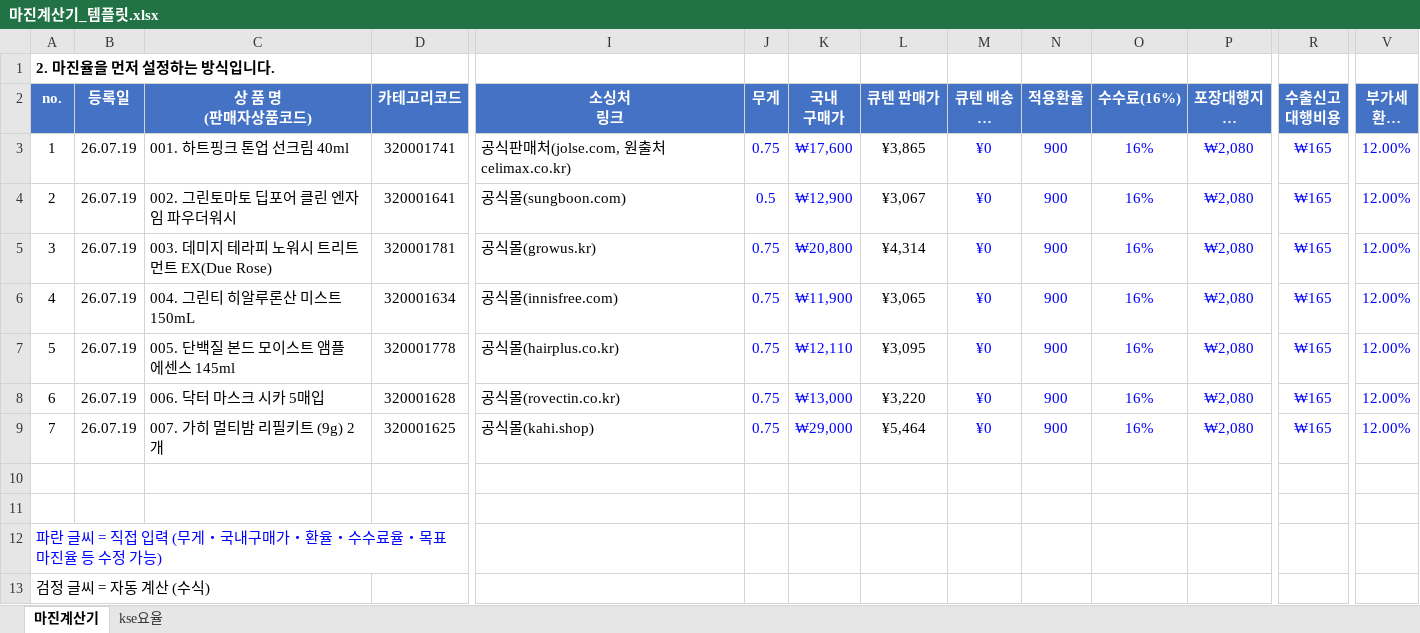
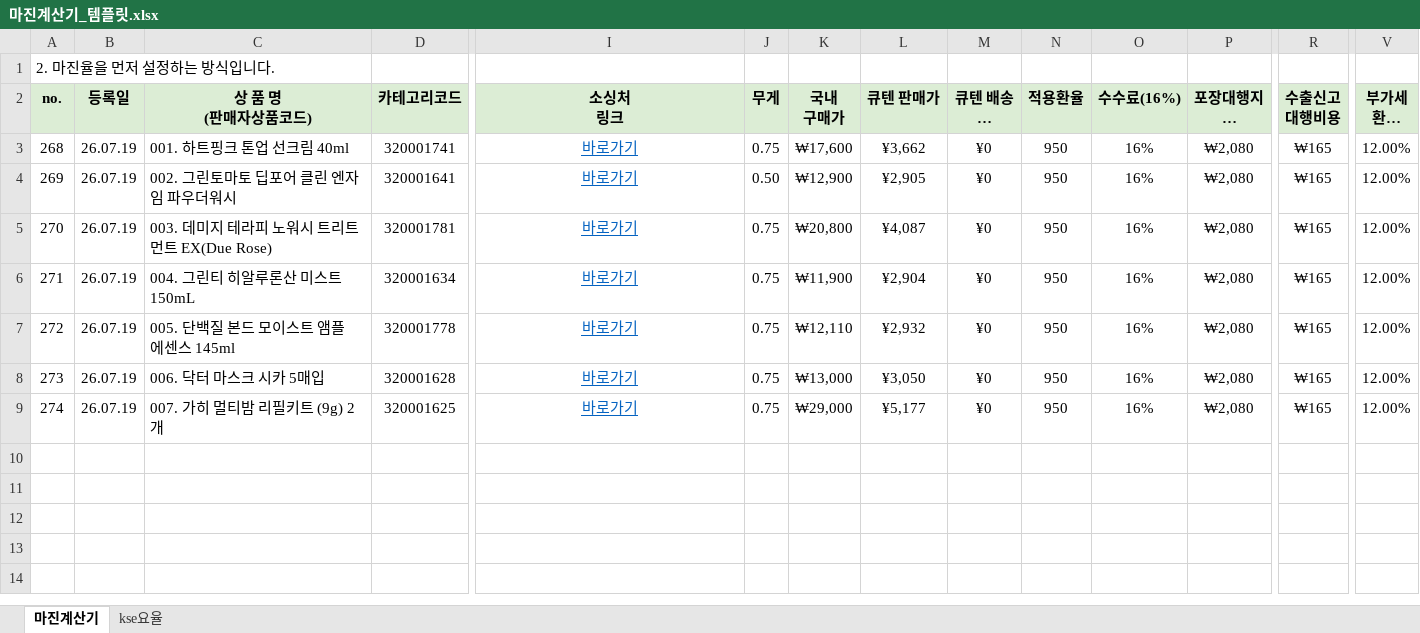
Before and after one commit to wklee3k-source/qoo10-korea-price-compare, an Excel workbook: data/마진계산기_템플릿.xlsx, sheet 마진계산기, drawn as a sheet; only a part is shown, gaps mark what is left out; long unchanged cells end in …; values as stored, in another font and other column widths than the file's, no borders; rows hold the shown columns only; the diff covers the shown part only; the diff names each change by its address in the sheet, - before the commit and + after, or states it on an @@ line.

Commit message:
Margin calculator: number from 268, real clickable source links, 950 exchange rate, exact original font/color/format

```diff
--- a/data/마진계산기_템플릿.xlsx (sheet 마진계산기)
+++ b/data/마진계산기_템플릿.xlsx (sheet 마진계산기)
-A1 bold: on
+A1 bold: off
@@ A2:V2 fill: #4472C4 → #DCEDD5, text colour: #FFFFFF → black @@
@@ column A (no.) renumbered between rows 3 and 9 @@
-I3 (소싱처 링크): 공식판매처(jolse.com, 원출처 celimax.co.kr)
+I3 (소싱처 링크): 바로가기
@@ I3:I9 underline: off → on, text colour: black → #0563C1, alignment: left → center @@
-J3:K9 text colour: #0000FF
+J3:K9 text colour: black
-L3 (큐텐 판매가): ¥3,865
+L3 (큐텐 판매가): ¥3,662
-M3:P9 text colour: #0000FF
+M3:P9 text colour: black
-N3:N9 (적용환율): 900
+N3:N9 (적용환율): 950
-R3:R9 text colour: #0000FF
+R3:R9 text colour: black
-V3:V9 text colour: #0000FF
+V3:V9 text colour: black
-I4 (소싱처 링크): 공식몰(sungboon.com)
+I4 (소싱처 링크): 바로가기
-J4 (무게): 0.5
+J4 (무게): 0.50
-L4 (큐텐 판매가): ¥3,067
+L4 (큐텐 판매가): ¥2,905
-I5 (소싱처 링크): 공식몰(growus.kr)
+I5 (소싱처 링크): 바로가기
-L5 (큐텐 판매가): ¥4,314
+L5 (큐텐 판매가): ¥4,087
-I6 (소싱처 링크): 공식몰(innisfree.com)
+I6 (소싱처 링크): 바로가기
-L6 (큐텐 판매가): ¥3,065
+L6 (큐텐 판매가): ¥2,904
-I7 (소싱처 링크): 공식몰(hairplus.co.kr)
+I7 (소싱처 링크): 바로가기
-L7 (큐텐 판매가): ¥3,095
+L7 (큐텐 판매가): ¥2,932
-I8 (소싱처 링크): 공식몰(rovectin.co.kr)
+I8 (소싱처 링크): 바로가기
-L8 (큐텐 판매가): ¥3,220
+L8 (큐텐 판매가): ¥3,050
-I9 (소싱처 링크): 공식몰(kahi.shop)
+I9 (소싱처 링크): 바로가기
-L9 (큐텐 판매가): ¥5,464
+L9 (큐텐 판매가): ¥5,177
-row 10: (empty)
-row 11: (empty)
-row 12: 파란 글씨 = 직접 입력 (무게・국내구매가・환율・수수료율・목표마진율 등 수정 가능)
-row 13: 검정 글씨 = 자동 계산 (수식)
```
Also changed, not shown: cell formats elsewhere in this sheet.
